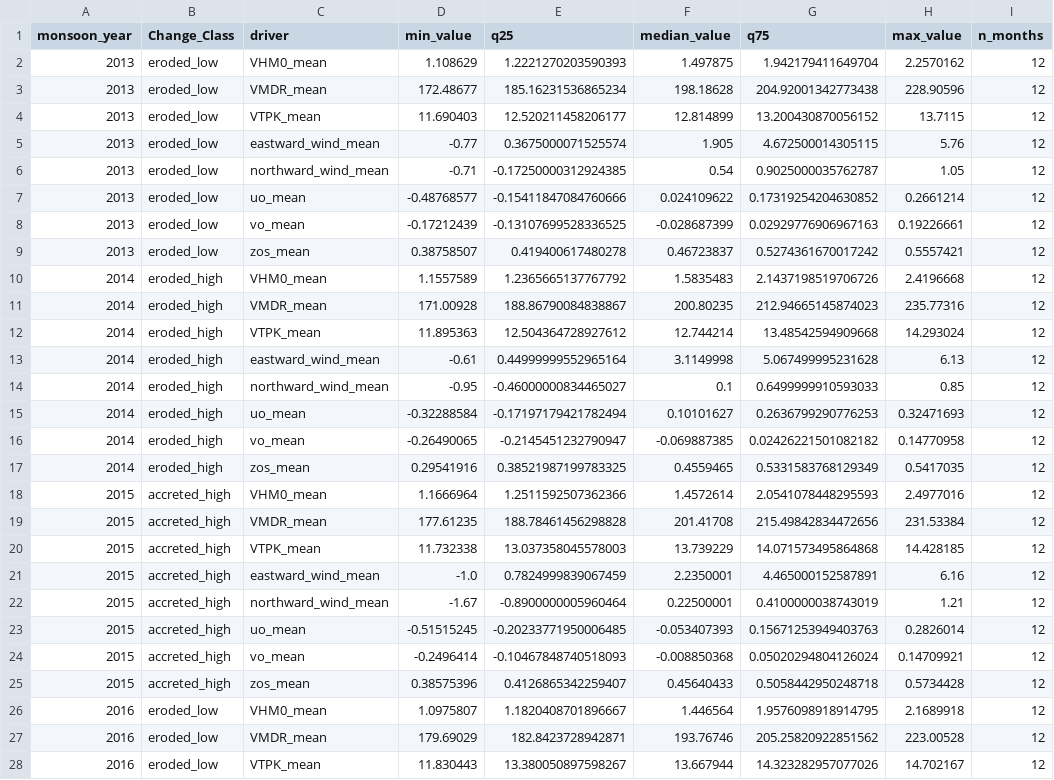
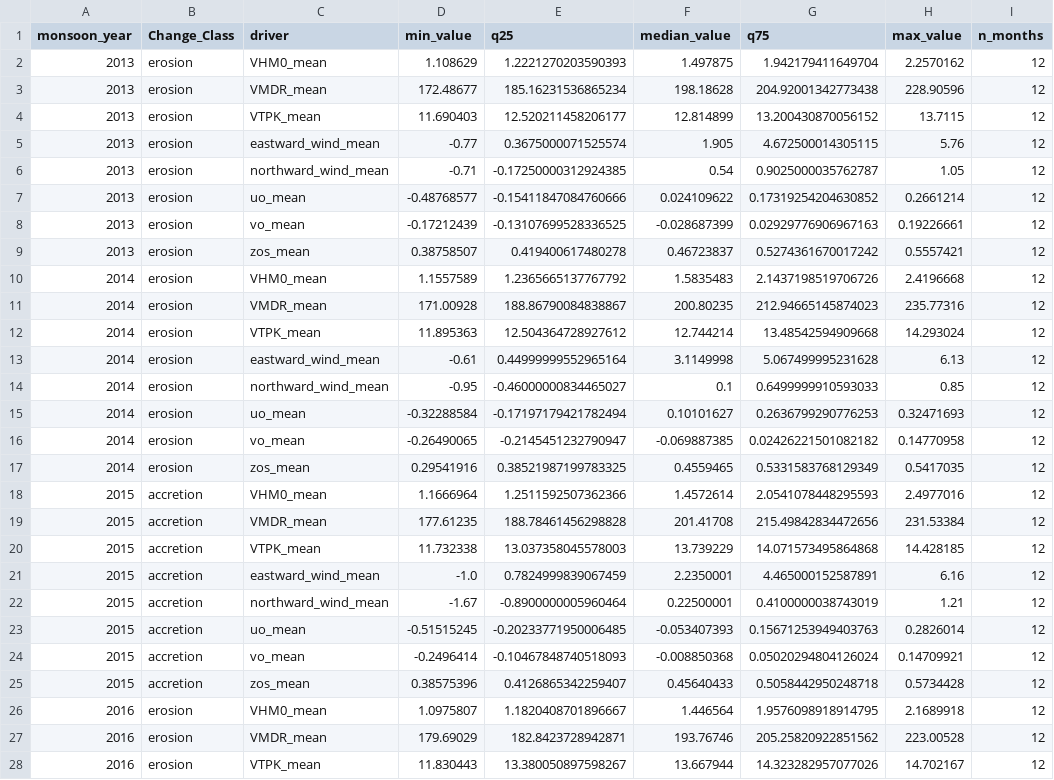
Before and after one commit to ThimalkaCosta/coastalai, a CSV file: outputs/erosion_driver_yearly_ranges.csv, drawn as a sheet; only a part is shown; the diff covers the shown part only; the diff names each change by its address in the sheet, - before the commit and + after, or states it on an @@ line.

```diff
--- a/outputs/erosion_driver_yearly_ranges.csv
+++ b/outputs/erosion_driver_yearly_ranges.csv
-B2:B9 (Change_Class): eroded_low
+B2:B9 (Change_Class): erosion
-B10:B17 (Change_Class): eroded_high
+B10:B17 (Change_Class): erosion
-B18:B25 (Change_Class): accreted_high
+B18:B25 (Change_Class): accretion
-B26:B28 (Change_Class): eroded_low
+B26:B28 (Change_Class): erosion
```
Also changed, not shown: 61 edited cells elsewhere in this file, outputs/erosion_driver_yearly_effect_ranges.csv, outputs/year_wise_shoreline_labels.csv, 16 other files.
